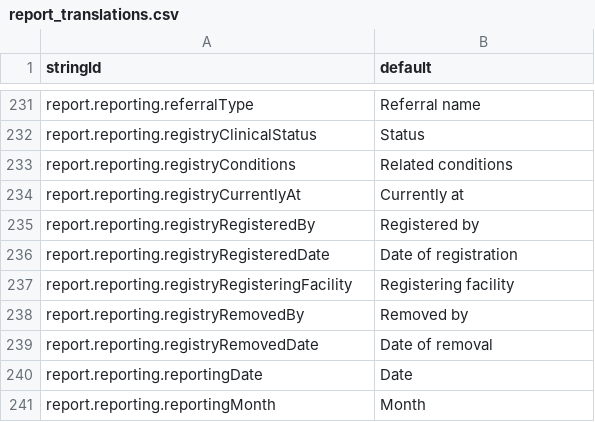
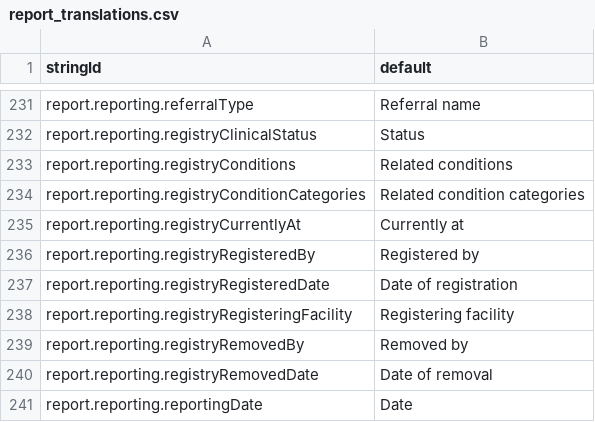
Before and after one commit to beyondessential/tamanu-source-dbt, a CSV file: report_translations.csv, drawn as a sheet; only a part is shown, gaps mark what is left out; the shorter side is filled out with more unchanged rows.

```diff
--- a/report_translations.csv
+++ b/report_translations.csv
@@ -233,2 +233,3 @@ report.reporting.registryClinicalStatus,Status
 report.reporting.registryConditions,Related conditions
+report.reporting.registryConditionCategories,Related condition categories
 report.reporting.registryCurrentlyAt,Currently at
```
Also changed, not shown: 4 other files.
